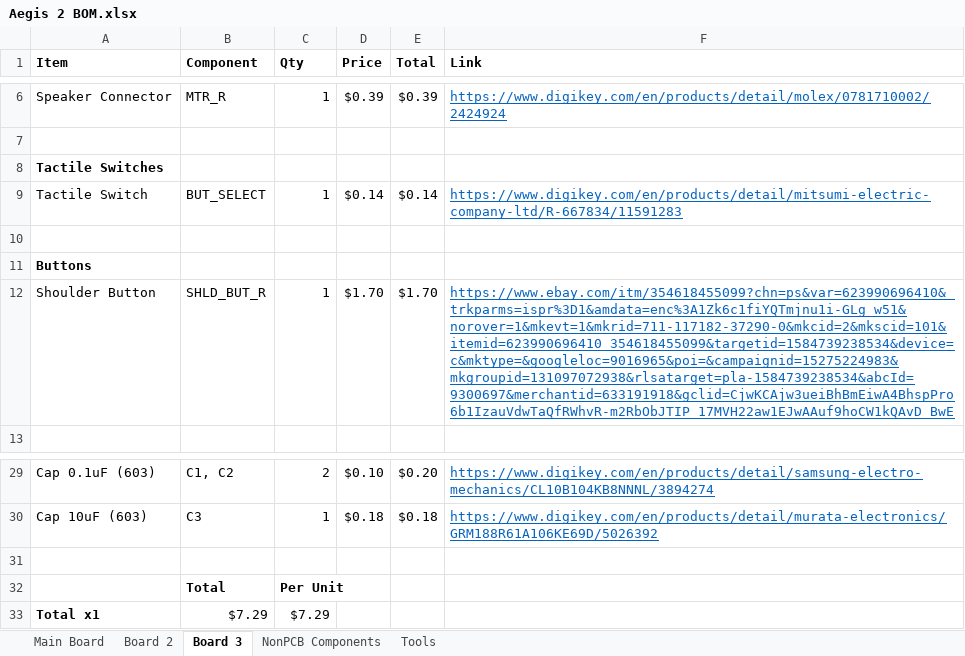
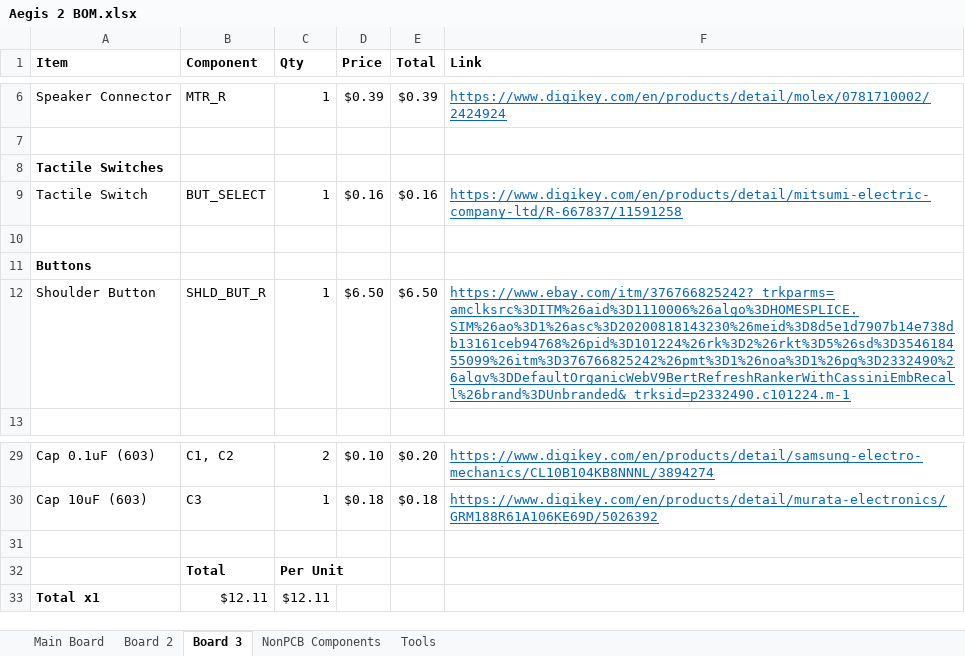
Before and after one commit to juckettd/Aegis-2, an Excel workbook: Version WIP/Aegis 2 BOM.xlsx, sheet Board 3, drawn as a sheet; only a part is shown, gaps mark what is left out; values as stored, in another font and other column widths than the file's, no borders; the diff names each change by its address in the sheet, - before the commit and + after, or states it on an @@ line.

```diff
--- a/Version WIP/Aegis 2 BOM.xlsx (sheet Board 3)
+++ b/Version WIP/Aegis 2 BOM.xlsx (sheet Board 3)
-D9 (Price): $0.14
+D9 (Price): $0.16
-E9 (Total): $0.14
+E9 (Total): $0.16
-F9 (Link): https://www.digikey.com/en/products/detail/mitsumi-electric-company-ltd/R-667834/11591283
+F9 (Link): https://www.digikey.com/en/products/detail/mitsumi-electric-company-ltd/R-667837/11591258
-D12 (Price): $1.70
+D12 (Price): $6.50
-E12 (Total): $1.70
+E12 (Total): $6.50
-F12 (Link): https://www.ebay.com/itm/354618455099?chn=ps&var=623990696410&_trkparms=ispr%3D1&amdata=enc%3A1Zk6c1fiYQTmjnu1i-GLg_w51&norover=1&mkevt=1&mkrid=711-117182-37290-0&mkcid=2&mkscid=101&itemid=623990696410_354618455099&targetid=1584739238534&device=c&mktype=&googleloc=9016965&poi=&campaignid=15275224983&mkgroupid=131097072938&rlsatarget=pla-1584739238534&abcId=9300697&merchantid=633191918&gclid=CjwKCAjw3ueiBhBmEiwA4BhspPro6b1IzauVdwTaQfRWhvR-m2RbObJTIP_17MVH22aw1EJwAAuf9hoCW1kQAvD_BwE
+F12 (Link): https://www.ebay.com/itm/376766825242?_trkparms=amclksrc%3DITM%26aid%3D1110006%26algo%3DHOMESPLICE.SIM%26ao%3D1%26asc%3D20200818143230%26meid%3D8d5e1d7907b14e738db13161ceb94768%26pid%3D101224%26rk%3D2%26rkt%3D5%26sd%3D354618455099%26itm%3D376766825242%26pmt%3D1%26noa%3D1%26pg%3D2332490%26algv%3DDefaultOrganicWebV9BertRefreshRankerWithCassiniEmbRecall%26brand%3DUnbranded&_trksid=p2332490.c101224.m-1
-B33 (Component): $7.29
+B33 (Component): $12.11
-C33 (Qty): $7.29
+C33 (Qty): $12.11
```
Also changed, not shown: sheet NonPCB Components, sheet Board 2, sheet Main Board, 3 other files.
